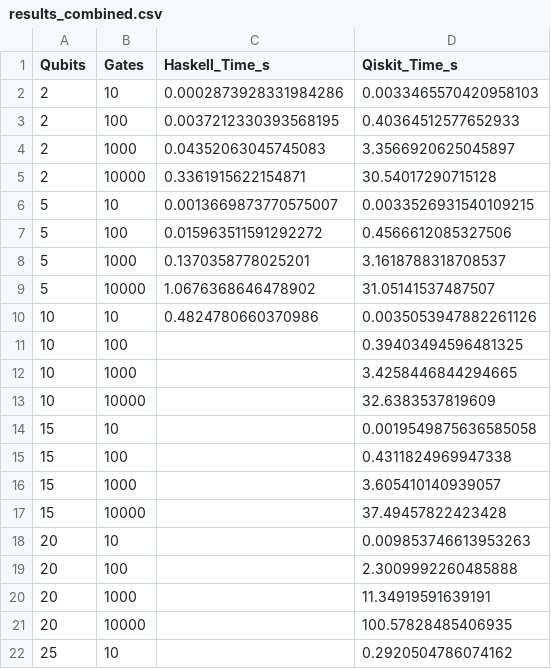
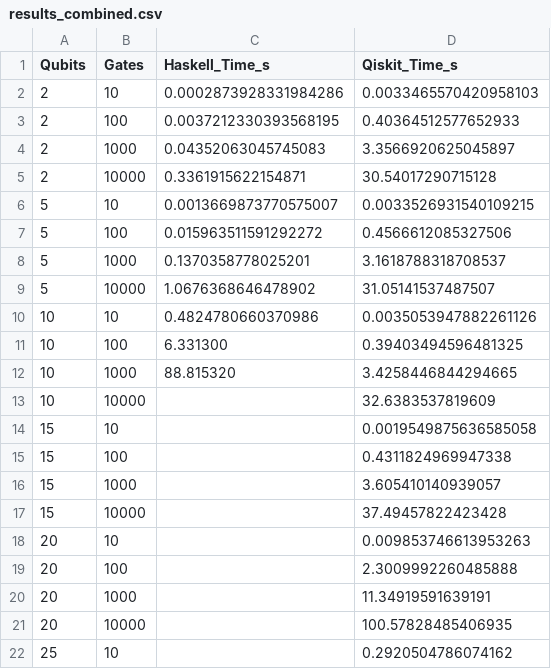
Before and after one commit to svbrodersen/atpl_project, a CSV file: results/results_combined.csv, drawn as a sheet.

Commit message:
remade csv

```diff
--- a/results/results_combined.csv
+++ b/results/results_combined.csv
@@ -10,4 +10,4 @@ Qubits,Gates,Haskell_Time_s,Qiskit_Time_s
 10,10,0.4824780660370986,0.0035053947882261126
-10,100,,0.39403494596481325
-10,1000,,3.4258446844294665
+10,100,6.331300,0.39403494596481325
+10,1000,88.815320,3.4258446844294665
 10,10000,,32.6383537819609
```
